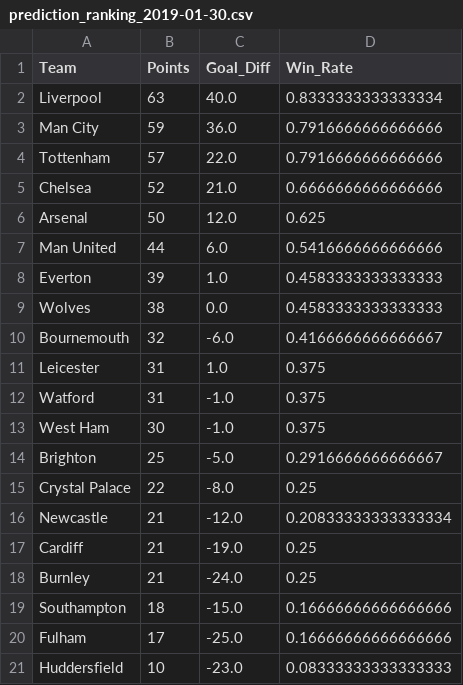
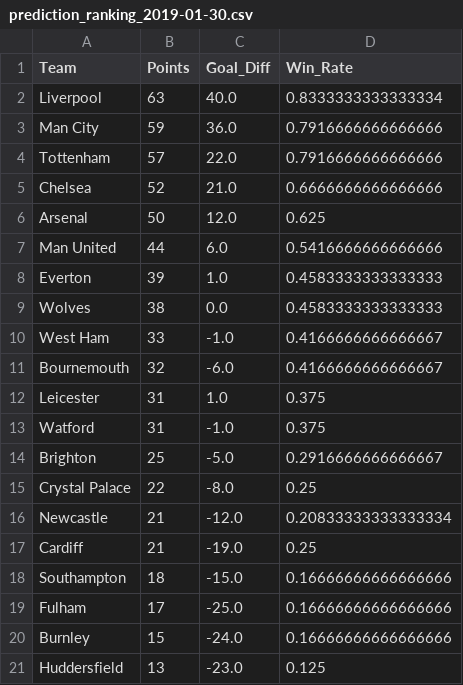
Before and after one commit to woongbinchoi/English-Premier-League-Prediction, a CSV file: data/statistics/round_rankings/prediction_ranking_2019-01-30.csv, drawn as a sheet.

```diff
--- a/data/statistics/round_rankings/prediction_ranking_2019-01-30.csv
+++ b/data/statistics/round_rankings/prediction_ranking_2019-01-30.csv
@@ -9,2 +9,3 @@ Everton,39,1.0,0.4583333333333333
 Wolves,38,0.0,0.4583333333333333
+West Ham,33,-1.0,0.4166666666666667
 Bournemouth,32,-6.0,0.4166666666666667
@@ -12,3 +13,2 @@ Leicester,31,1.0,0.375
 Watford,31,-1.0,0.375
-West Ham,30,-1.0,0.375
 Brighton,25,-5.0,0.2916666666666667
@@ -17,5 +17,5 @@ Newcastle,21,-12.0,0.20833333333333334
 Cardiff,21,-19.0,0.25
-Burnley,21,-24.0,0.25
 Southampton,18,-15.0,0.16666666666666666
 Fulham,17,-25.0,0.16666666666666666
-Huddersfield,10,-23.0,0.08333333333333333
+Burnley,15,-24.0,0.16666666666666666
+Huddersfield,13,-23.0,0.125
```
Also changed, not shown: data/cleaned/2018-2019.csv, data/statistics/round_rankings/prediction_ranking_2019-02-27.csv, 31 other files.
